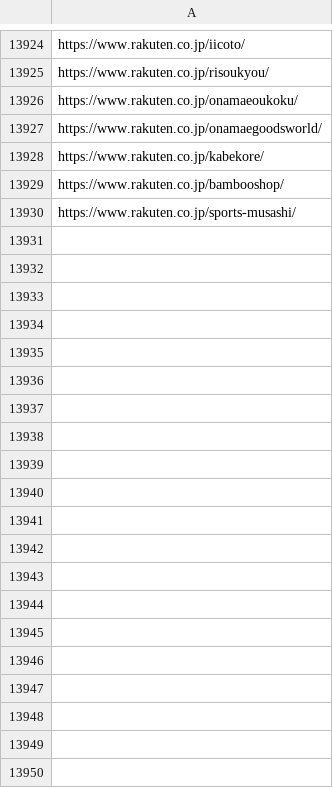
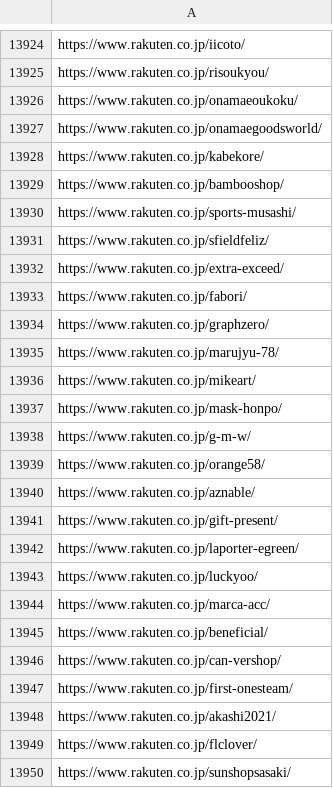
Before and after one commit to toaruman/PROLE, a CSV file: rakuten_scraping.csv, drawn as a sheet; only a part is shown, gaps mark what is left out; the diff covers the shown part only.

```diff
--- a/rakuten_scraping.csv
+++ b/rakuten_scraping.csv
@@ -13932 +13932,21 @@ https://www.rakuten.co.jp/bambooshop/
 https://www.rakuten.co.jp/sports-musashi/
+https://www.rakuten.co.jp/sfieldfeliz/
+https://www.rakuten.co.jp/extra-exceed/
+https://www.rakuten.co.jp/fabori/
+https://www.rakuten.co.jp/graphzero/
+https://www.rakuten.co.jp/marujyu-78/
+https://www.rakuten.co.jp/mikeart/
+https://www.rakuten.co.jp/mask-honpo/
+https://www.rakuten.co.jp/g-m-w/
+https://www.rakuten.co.jp/orange58/
+https://www.rakuten.co.jp/aznable/
+https://www.rakuten.co.jp/gift-present/
+https://www.rakuten.co.jp/laporter-egreen/
+https://www.rakuten.co.jp/luckyoo/
+https://www.rakuten.co.jp/marca-acc/
+https://www.rakuten.co.jp/beneficial/
+https://www.rakuten.co.jp/can-vershop/
+https://www.rakuten.co.jp/first-onesteam/
+https://www.rakuten.co.jp/akashi2021/
+https://www.rakuten.co.jp/flclover/
+https://www.rakuten.co.jp/sunshopsasaki/
```
Also changed, not shown: 47 added rows elsewhere in this file, 1 other file.
